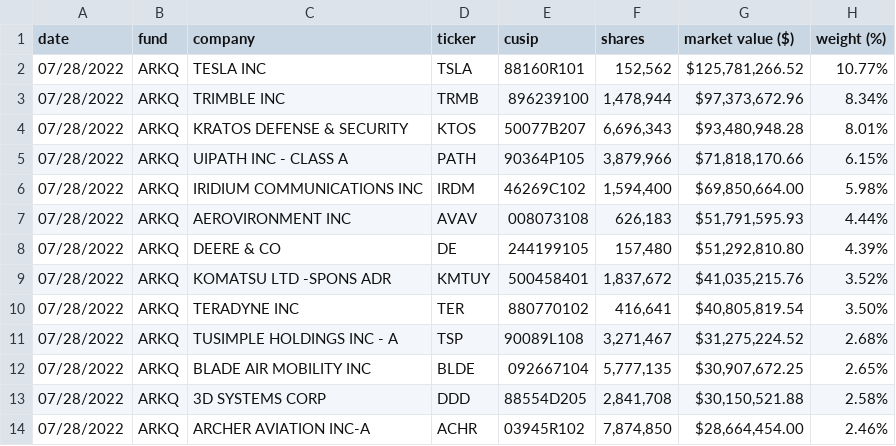
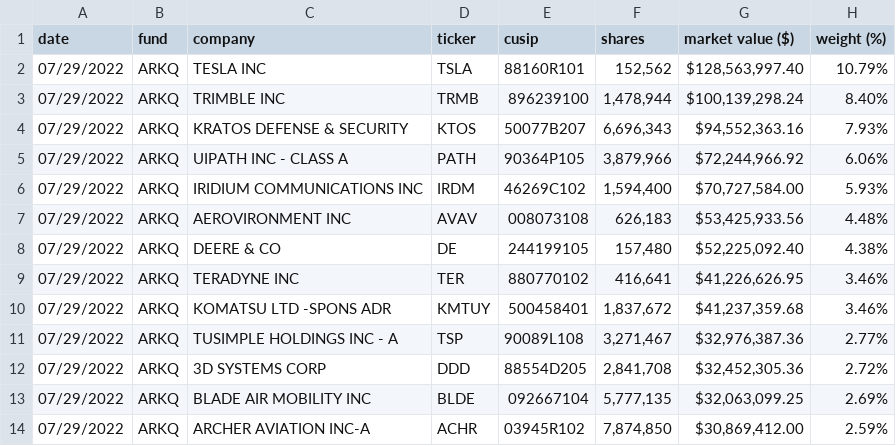
Before and after one commit to tigger0jk/ark-invest-scraper, a CSV file: holdings/ARK_AUTONOMOUS_TECH._&_ROBOTICS_ETF_ARKQ_HOLDINGS.csv, drawn as a sheet; only a part is shown; the diff covers the shown part only.

```diff
--- a/holdings/ARK_AUTONOMOUS_TECH._&_ROBOTICS_ETF_ARKQ_HOLDINGS.csv
+++ b/holdings/ARK_AUTONOMOUS_TECH._&_ROBOTICS_ETF_ARKQ_HOLDINGS.csv
@@ -1,14 +1,14 @@
 date,fund,company,ticker,cusip,shares,"market value ($)","weight (%)"
-07/28/2022,ARKQ,"TESLA INC",TSLA,88160R101,"152,562","$125,781,266.52",10.77%
-07/28/2022,ARKQ,"TRIMBLE INC",TRMB,896239100,"1,478,944","$97,373,672.96",8.34%
-07/28/2022,ARKQ,"KRATOS DEFENSE & SECURITY",KTOS,50077B207,"6,696,343","$93,480,948.28",8.01%
-07/28/2022,ARKQ,"UIPATH INC - CLASS A",PATH,90364P105,"3,879,966","$71,818,170.66",6.15%
-07/28/2022,ARKQ,"IRIDIUM COMMUNICATIONS INC",IRDM,46269C102,"1,594,400","$69,850,664.00",5.98%
-07/28/2022,ARKQ,"AEROVIRONMENT INC",AVAV,008073108,"626,183","$51,791,595.93",4.44%
-07/28/2022,ARKQ,"DEERE & CO",DE,244199105,"157,480","$51,292,810.80",4.39%
-07/28/2022,ARKQ,"KOMATSU LTD -SPONS ADR",KMTUY,500458401,"1,837,672","$41,035,215.76",3.52%
-07/28/2022,ARKQ,"TERADYNE INC",TER,880770102,"416,641","$40,805,819.54",3.50%
-07/28/2022,ARKQ,"TUSIMPLE HOLDINGS INC - A",TSP,90089L108,"3,271,467","$31,275,224.52",2.68%
-07/28/2022,ARKQ,"BLADE AIR MOBILITY INC",BLDE,092667104,"5,777,135","$30,907,672.25",2.65%
-07/28/2022,ARKQ,"3D SYSTEMS CORP",DDD,88554D205,"2,841,708","$30,150,521.88",2.58%
-07/28/2022,ARKQ,"ARCHER AVIATION INC-A",ACHR,03945R102,"7,874,850","$28,664,454.00",2.46%
+07/29/2022,ARKQ,"TESLA INC",TSLA,88160R101,"152,562","$128,563,997.40",10.79%
+07/29/2022,ARKQ,"TRIMBLE INC",TRMB,896239100,"1,478,944","$100,139,298.24",8.40%
+07/29/2022,ARKQ,"KRATOS DEFENSE & SECURITY",KTOS,50077B207,"6,696,343","$94,552,363.16",7.93%
+07/29/2022,ARKQ,"UIPATH INC - CLASS A",PATH,90364P105,"3,879,966","$72,244,966.92",6.06%
+07/29/2022,ARKQ,"IRIDIUM COMMUNICATIONS INC",IRDM,46269C102,"1,594,400","$70,727,584.00",5.93%
+07/29/2022,ARKQ,"AEROVIRONMENT INC",AVAV,008073108,"626,183","$53,425,933.56",4.48%
+07/29/2022,ARKQ,"DEERE & CO",DE,244199105,"157,480","$52,225,092.40",4.38%
+07/29/2022,ARKQ,"TERADYNE INC",TER,880770102,"416,641","$41,226,626.95",3.46%
+07/29/2022,ARKQ,"KOMATSU LTD -SPONS ADR",KMTUY,500458401,"1,837,672","$41,237,359.68",3.46%
+07/29/2022,ARKQ,"TUSIMPLE HOLDINGS INC - A",TSP,90089L108,"3,271,467","$32,976,387.36",2.77%
+07/29/2022,ARKQ,"3D SYSTEMS CORP",DDD,88554D205,"2,841,708","$32,452,305.36",2.72%
+07/29/2022,ARKQ,"BLADE AIR MOBILITY INC",BLDE,092667104,"5,777,135","$32,063,099.25",2.69%
+07/29/2022,ARKQ,"ARCHER AVIATION INC-A",ACHR,03945R102,"7,874,850","$30,869,412.00",2.59%
```
Also changed, not shown: 3 added rows, 3 removed rows and 62 edited cells elsewhere in this file, holdings/ARK_FINTECH_INNOVATION_ETF_ARKF_HOLDINGS.csv, holdings/ARK_GENOMIC_REVOLUTION_ETF_ARKG_HOLDINGS.csv, 5 other files.
